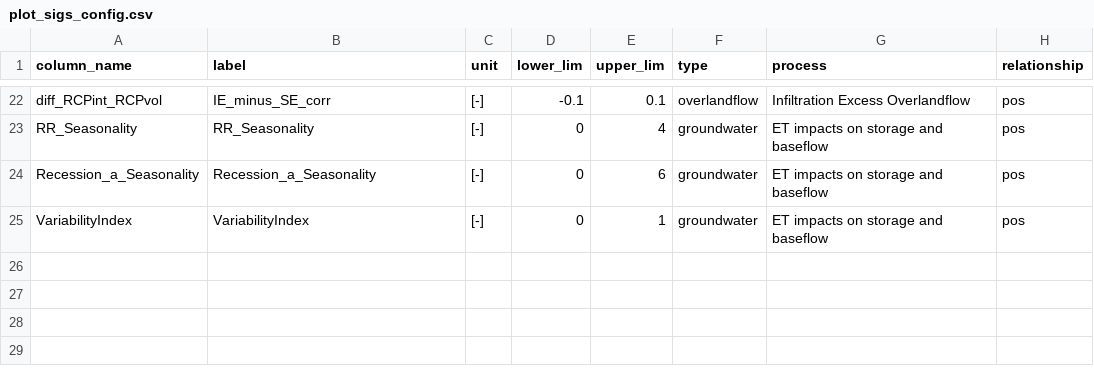
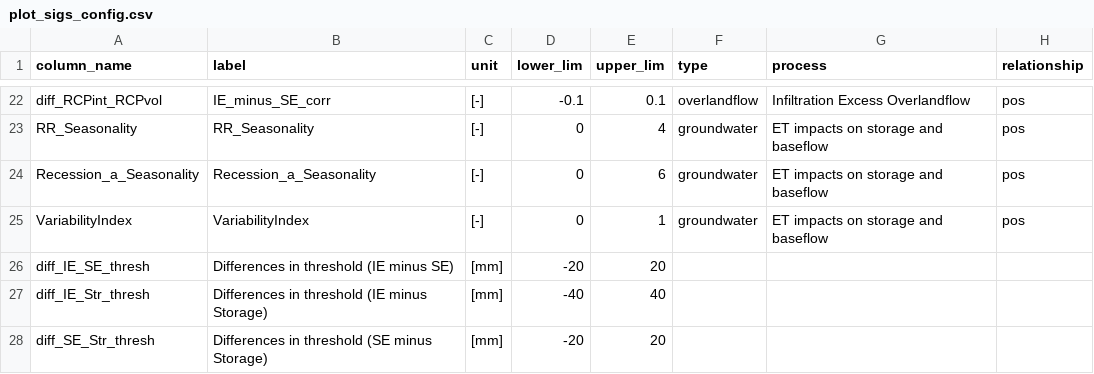
Before and after one commit to RY4GIT/signature-prediction, a CSV file: signatures/visualize/plot_sigs_config.csv, drawn as a sheet; only a part is shown, gaps mark what is left out; the diff names each change by its address in the sheet, - before the commit and + after, or states it on an @@ line.

```diff
--- a/signatures/visualize/plot_sigs_config.csv
+++ b/signatures/visualize/plot_sigs_config.csv
+row 26: diff_IE_SE_thresh | Differences in threshold (IE minus SE) | [mm] | -20 | 20
+row 27: diff_IE_Str_thresh | Differences in threshold (IE minus Storage) | [mm] | -40 | 40
+row 28: diff_SE_Str_thresh | Differences in threshold (SE minus Storage) | [mm] | -20 | 20
```
Also changed, not shown: 3 other files.
